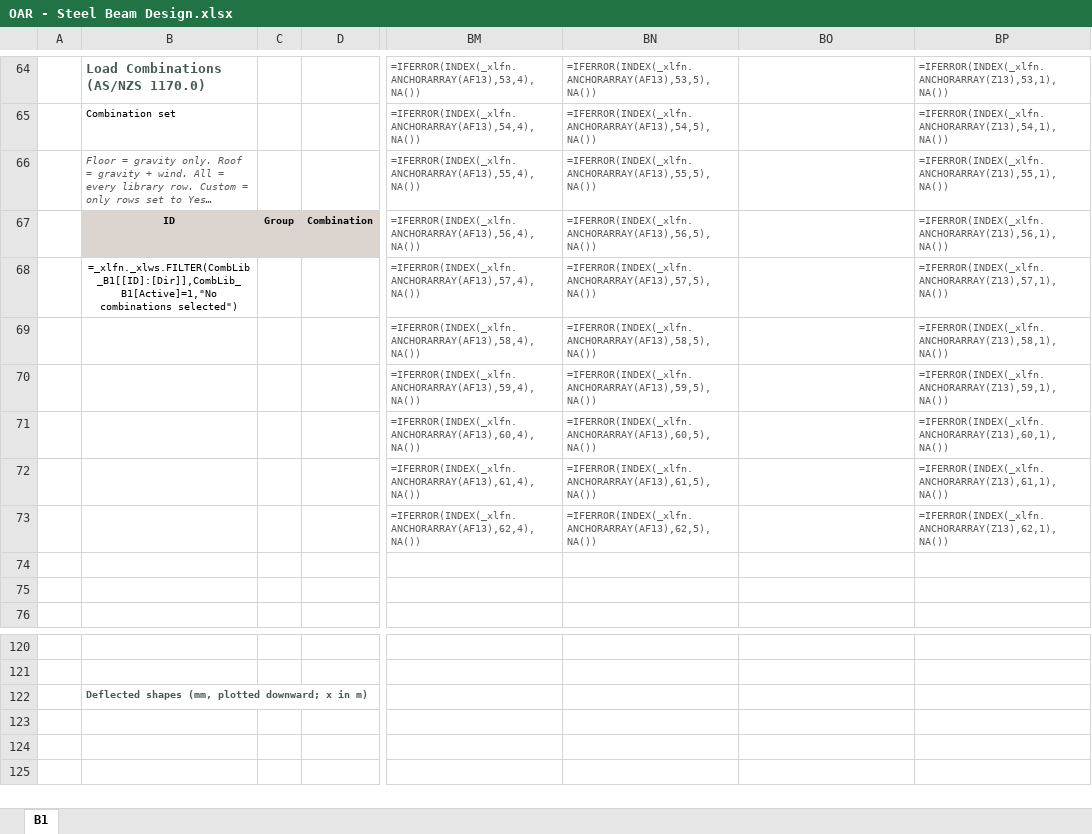
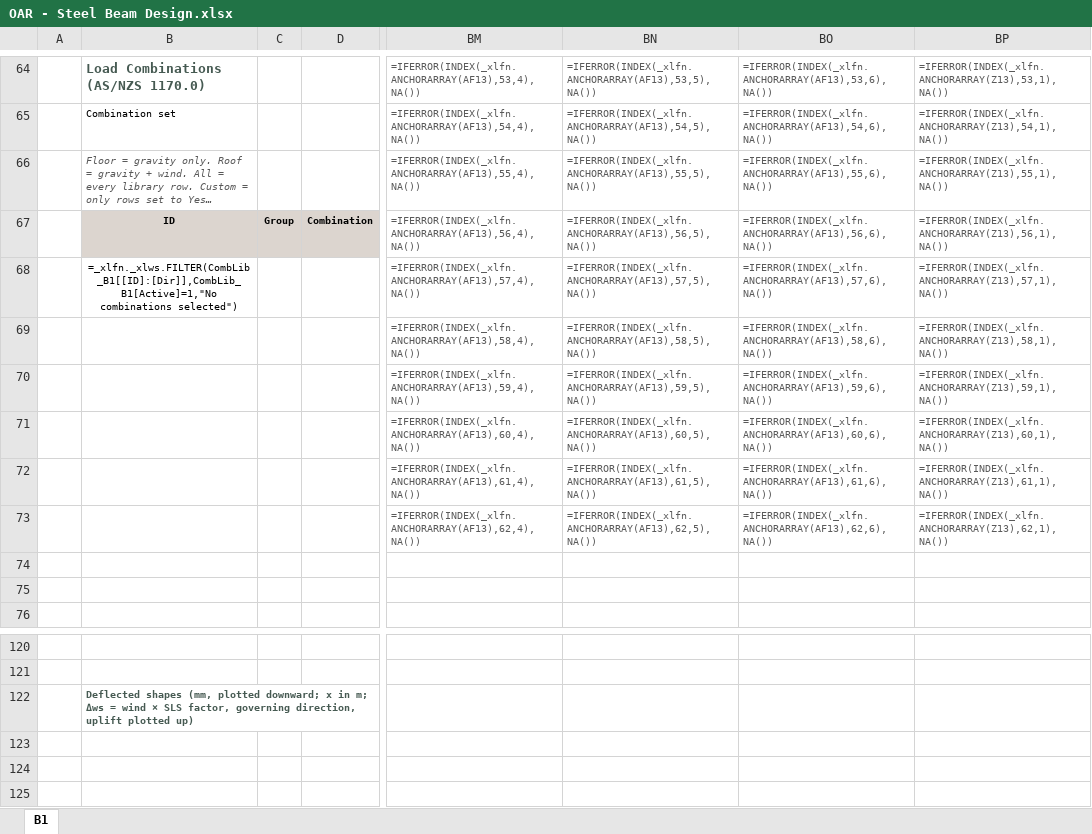
Before and after one commit to brent-oarengineers/OAR-Steel-Beam, an Excel workbook: template/OAR - Steel Beam Design.xlsx, sheet B1, drawn as a sheet; only a part is shown, gaps mark what is left out; long unchanged cells end in …; values as stored, in another font and other column widths than the file's, no borders; formulas without a stored value are shown as written; charts and pictures and conditional formats and table styles not drawn; the diff covers the shown part only; the diff names each change by its address in the sheet, - before the commit and + after, or states it on an @@ line.

```diff
--- a/template/OAR - Steel Beam Design.xlsx (sheet B1)
+++ b/template/OAR - Steel Beam Design.xlsx (sheet B1)
-BO64: (empty)
+BO64: =IFERROR(INDEX(_xlfn.ANCHORARRAY(AF13),53,6),NA())
-BO65: (empty)
+BO65: =IFERROR(INDEX(_xlfn.ANCHORARRAY(AF13),54,6),NA())
-BO66: (empty)
+BO66: =IFERROR(INDEX(_xlfn.ANCHORARRAY(AF13),55,6),NA())
-BO67: (empty)
+BO67: =IFERROR(INDEX(_xlfn.ANCHORARRAY(AF13),56,6),NA())
-BO68: (empty)
+BO68: =IFERROR(INDEX(_xlfn.ANCHORARRAY(AF13),57,6),NA())
-BO69: (empty)
+BO69: =IFERROR(INDEX(_xlfn.ANCHORARRAY(AF13),58,6),NA())
-BO70: (empty)
+BO70: =IFERROR(INDEX(_xlfn.ANCHORARRAY(AF13),59,6),NA())
-BO71: (empty)
+BO71: =IFERROR(INDEX(_xlfn.ANCHORARRAY(AF13),60,6),NA())
-BO72: (empty)
+BO72: =IFERROR(INDEX(_xlfn.ANCHORARRAY(AF13),61,6),NA())
-BO73: (empty)
+BO73: =IFERROR(INDEX(_xlfn.ANCHORARRAY(AF13),62,6),NA())
-B122: …x in m)
+B122: …x in m; Δws = wind × SLS factor, governing direction, uplift plotted up)
```
Also changed, not shown: 54 edited cells elsewhere in this sheet, charts or pictures, 7 other files.
